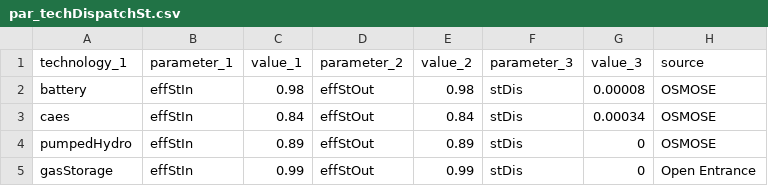
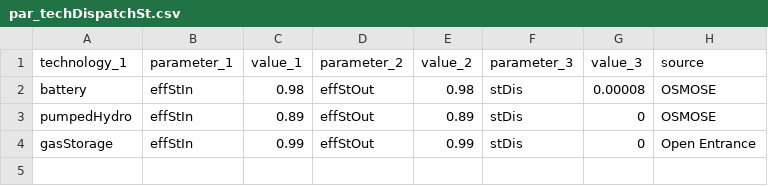
Before and after one commit to mariok90/100p, a CSV file: baseData/technology/par_techDispatchSt.csv, drawn as a sheet.

```diff
--- a/baseData/technology/par_techDispatchSt.csv
+++ b/baseData/technology/par_techDispatchSt.csv
@@ -2,3 +2,2 @@ technology_1,parameter_1,value_1,parameter_2,value_2,parameter_3,value_3,source
 battery,effStIn,0.98,effStOut,0.98,stDis,0.00008,OSMOSE
-caes,effStIn,0.84,effStOut,0.84,stDis,0.00034,OSMOSE
 pumpedHydro,effStIn,0.89,effStOut,0.89,stDis,0,OSMOSE
```
Also changed, not shown: baseData/technology/par_techCostSt.csv, scenarios/decentral/set_technology.csv, 2 other files.
